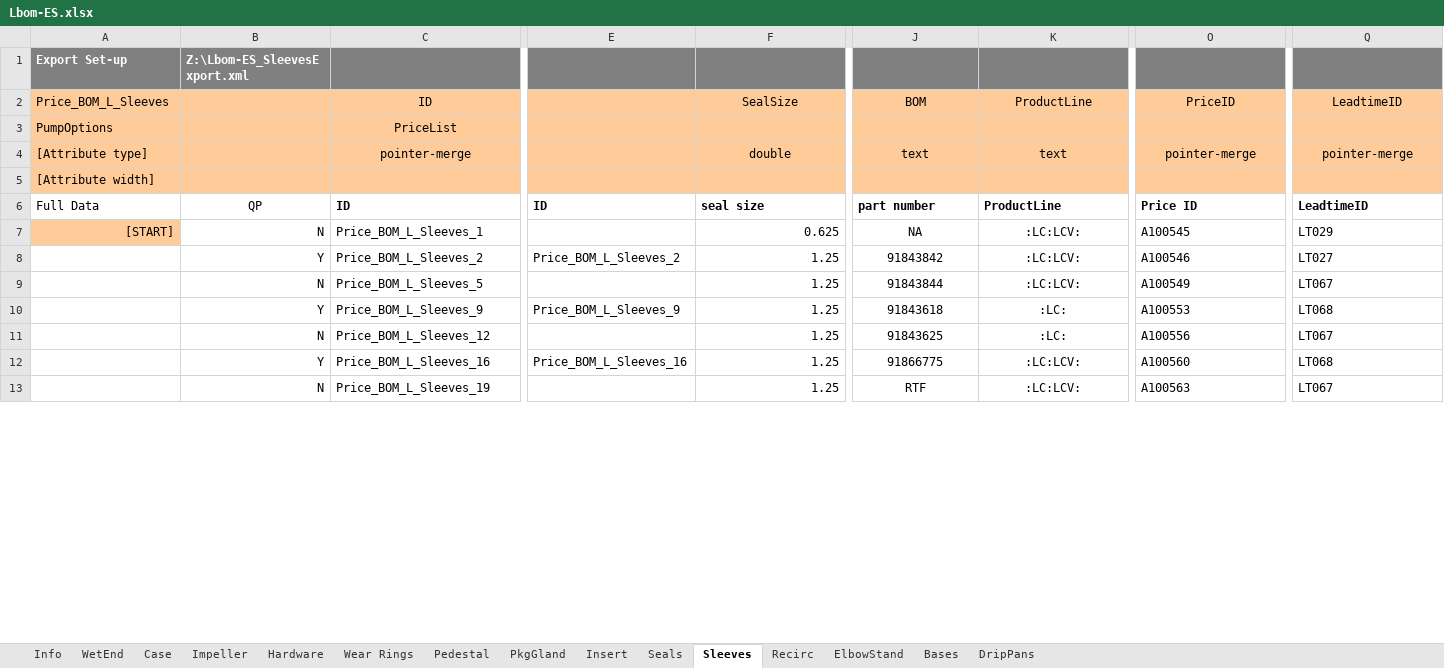
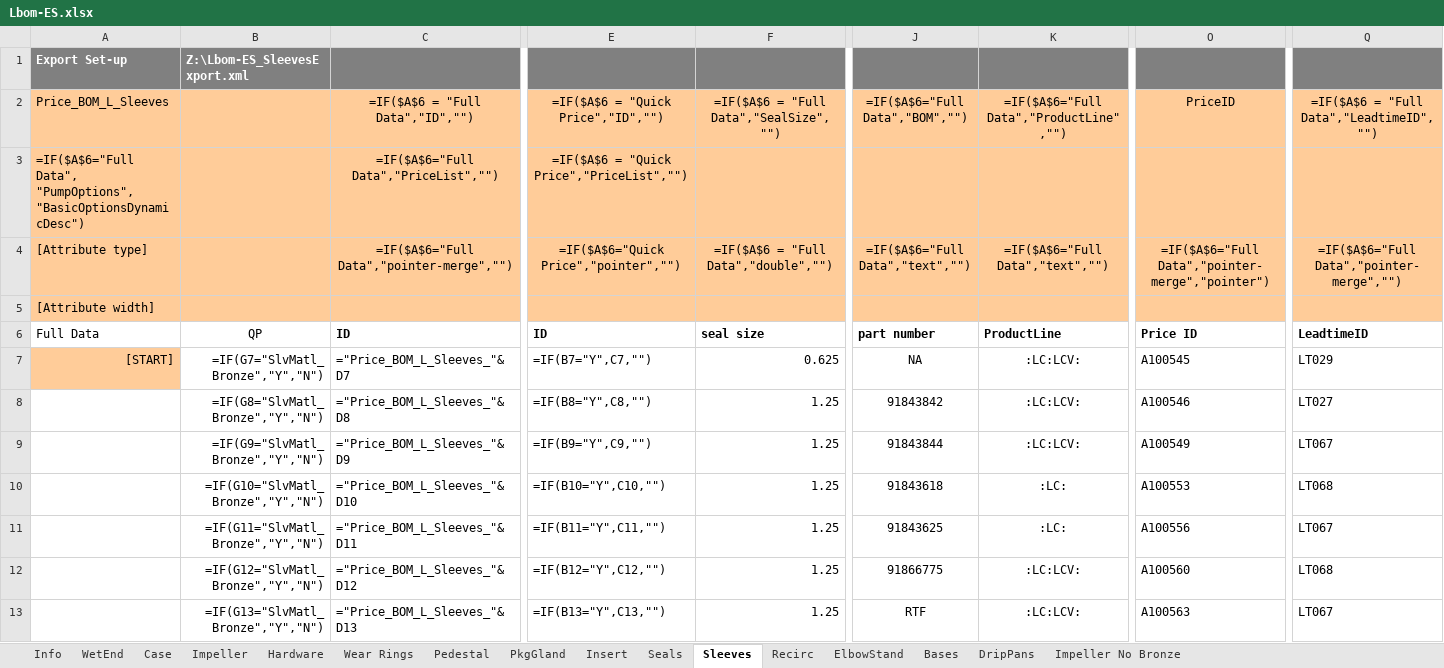
Before and after one commit to maogma/grundfos-express-tools, an Excel workbook: bronze impeller removal/input files/Lbom-ES.xlsx, sheet Sleeves, drawn as a sheet; only a part is shown, gaps mark what is left out; values as stored, in another font and other column widths than the file's, no borders; formulas without a stored value are shown as written; removed rows and columns are numbered as before the commit, all else as after; rows hold the shown columns only; the diff covers the shown part only; the diff names each change by its address in the sheet, - before the commit and + after, or states it on an @@ line.

```diff
--- a/bronze impeller removal/input files/Lbom-ES.xlsx (sheet Sleeves)
+++ b/bronze impeller removal/input files/Lbom-ES.xlsx (sheet Sleeves)
+sheet tab: Impeller No Bronze
-row 2: Price_BOM_L_Sleeves |  | ID |  | SealSize | BOM | ProductLine | PriceID | LeadtimeID
-row 3: PumpOptions |  | PriceList
+row 2: Price_BOM_L_Sleeves |  | =IF($A$6 = "Full Data","ID","") | =IF($A$6 = "Quick Price","ID","") | =IF($A$6 = "Full Data","SealSize","") | =IF($A$6="Full Data","BOM","") | =IF($A$6="Full Data","ProductLine","") | PriceID | =IF($A$6 = "Full Data","LeadtimeID","")
+row 3: =IF($A$6="Full Data", "PumpOptions", "BasicOptionsDynamicDesc") |  | =IF($A$6="Full Data","PriceList","") | =IF($A$6 = "Quick Price","PriceList","")
-C4: pointer-merge
+C4: =IF($A$6="Full Data","pointer-merge","")
-E4: (empty)
+E4: =IF($A$6="Quick Price","pointer","")
-F4: double
+F4: =IF($A$6 = "Full Data","double","")
-J4: text
+J4: =IF($A$6="Full Data","text","")
-K4: text
+K4: =IF($A$6="Full Data","text","")
-O4: pointer-merge
+O4: =IF($A$6="Full Data","pointer-merge","pointer")
-Q4: pointer-merge
+Q4: =IF($A$6="Full Data","pointer-merge","")
-B7: N
+B7: =IF(G7="SlvMatl_Bronze","Y","N")
-C7: Price_BOM_L_Sleeves_1
+C7: ="Price_BOM_L_Sleeves_"&D7
-E7: (empty)
+E7: =IF(B7="Y",C7,"")
-B8: Y
+B8: =IF(G8="SlvMatl_Bronze","Y","N")
-C8: Price_BOM_L_Sleeves_2
+C8: ="Price_BOM_L_Sleeves_"&D8
-E8: Price_BOM_L_Sleeves_2
+E8: =IF(B8="Y",C8,"")
-B9: N
+B9: =IF(G9="SlvMatl_Bronze","Y","N")
-C9: Price_BOM_L_Sleeves_5
+C9: ="Price_BOM_L_Sleeves_"&D9
-E9: (empty)
+E9: =IF(B9="Y",C9,"")
-B10: Y
+B10: =IF(G10="SlvMatl_Bronze","Y","N")
-C10: Price_BOM_L_Sleeves_9
+C10: ="Price_BOM_L_Sleeves_"&D10
-E10: Price_BOM_L_Sleeves_9
+E10: =IF(B10="Y",C10,"")
-B11: N
+B11: =IF(G11="SlvMatl_Bronze","Y","N")
-C11: Price_BOM_L_Sleeves_12
+C11: ="Price_BOM_L_Sleeves_"&D11
-E11: (empty)
+E11: =IF(B11="Y",C11,"")
-B12: Y
+B12: =IF(G12="SlvMatl_Bronze","Y","N")
-C12: Price_BOM_L_Sleeves_16
+C12: ="Price_BOM_L_Sleeves_"&D12
-E12: Price_BOM_L_Sleeves_16
+E12: =IF(B12="Y",C12,"")
-B13: N
+B13: =IF(G13="SlvMatl_Bronze","Y","N")
-C13: Price_BOM_L_Sleeves_19
+C13: ="Price_BOM_L_Sleeves_"&D13
-E13: (empty)
+E13: =IF(B13="Y",C13,"")
```
Also changed, not shown: 112 edited cells elsewhere in this sheet, sheet Impeller, sheet Case, sheet Wear Rings, sheet Pedestal, sheet Hardware, sheet DripPans, 2 more sheets, bronze impeller removal/output files/Revised LCS-bom-ES.xlsx, bronze impeller removal/output files/Revised LFE_bom-ES.xlsx, 21 other files.
